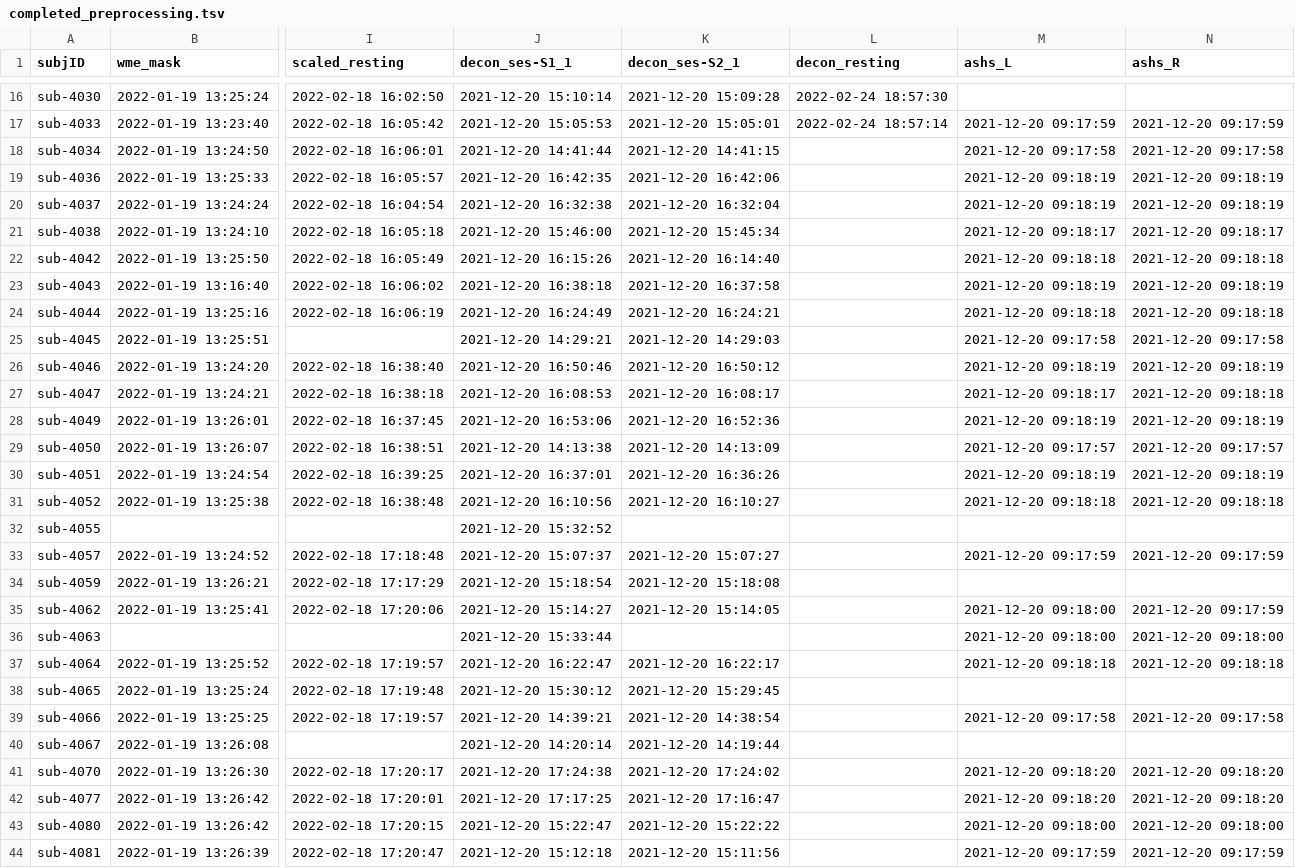
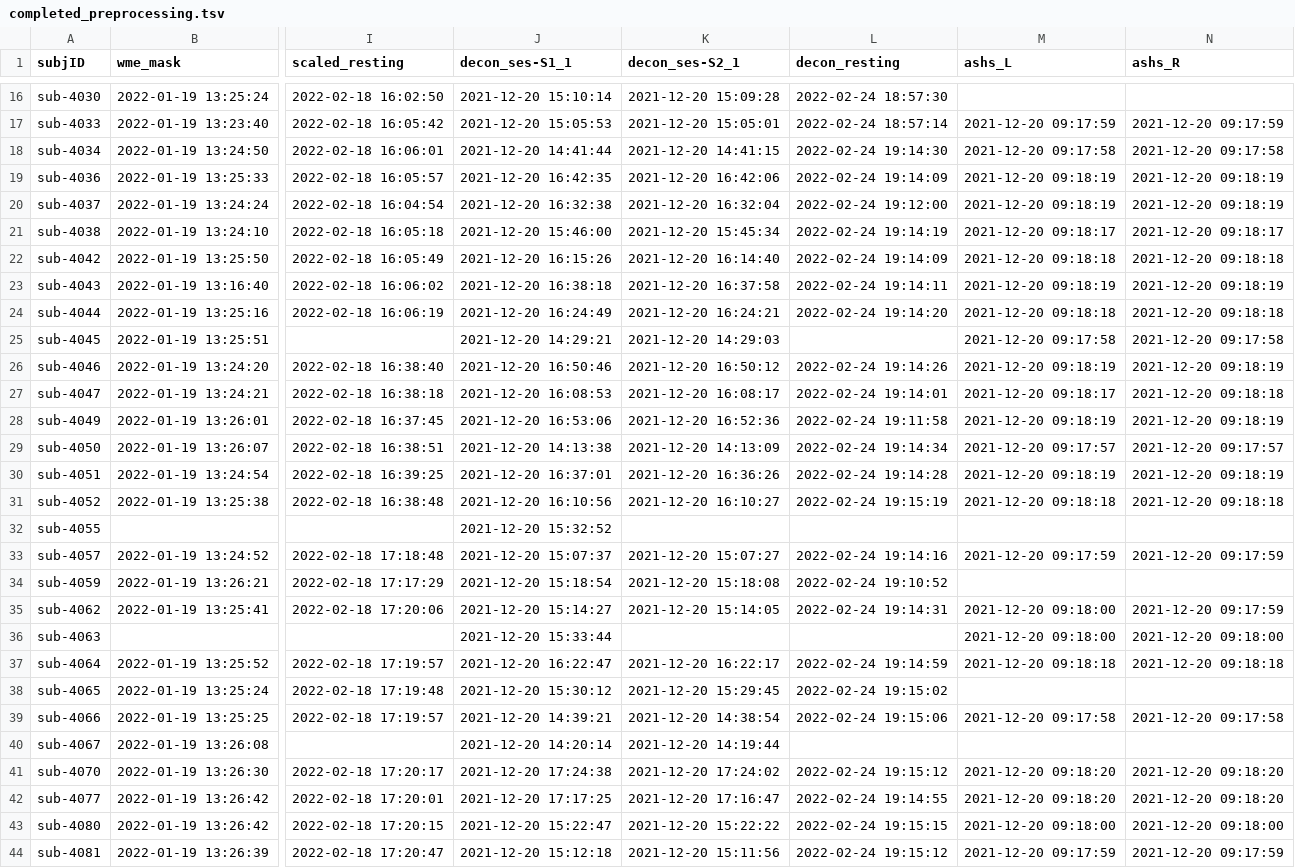
Before and after one commit to emu-project/func_processing, a TSV file: logs/completed_preprocessing.tsv, drawn as a sheet; only a part is shown, gaps mark what is left out; the diff covers the shown part only; the diff names each change by its address in the sheet, - before the commit and + after, or states it on an @@ line.

Commit message:
Updated completed_preprocess.tsv at 2022-02-25 08:59:06

```diff
--- a/logs/completed_preprocessing.tsv
+++ b/logs/completed_preprocessing.tsv
-L18 (decon_resting): (empty)
+L18 (decon_resting): 2022-02-24 19:14:30
-L19 (decon_resting): (empty)
+L19 (decon_resting): 2022-02-24 19:14:09
-L20 (decon_resting): (empty)
+L20 (decon_resting): 2022-02-24 19:12:00
-L21 (decon_resting): (empty)
+L21 (decon_resting): 2022-02-24 19:14:19
-L22 (decon_resting): (empty)
+L22 (decon_resting): 2022-02-24 19:14:09
-L23 (decon_resting): (empty)
+L23 (decon_resting): 2022-02-24 19:14:11
-L24 (decon_resting): (empty)
+L24 (decon_resting): 2022-02-24 19:14:20
-L26 (decon_resting): (empty)
+L26 (decon_resting): 2022-02-24 19:14:26
-L27 (decon_resting): (empty)
+L27 (decon_resting): 2022-02-24 19:14:01
-L28 (decon_resting): (empty)
+L28 (decon_resting): 2022-02-24 19:11:58
-L29 (decon_resting): (empty)
+L29 (decon_resting): 2022-02-24 19:14:34
-L30 (decon_resting): (empty)
+L30 (decon_resting): 2022-02-24 19:14:28
-L31 (decon_resting): (empty)
+L31 (decon_resting): 2022-02-24 19:15:19
-L33 (decon_resting): (empty)
+L33 (decon_resting): 2022-02-24 19:14:16
-L34 (decon_resting): (empty)
+L34 (decon_resting): 2022-02-24 19:10:52
-L35 (decon_resting): (empty)
+L35 (decon_resting): 2022-02-24 19:14:31
-L37 (decon_resting): (empty)
+L37 (decon_resting): 2022-02-24 19:14:59
-L38 (decon_resting): (empty)
+L38 (decon_resting): 2022-02-24 19:15:02
-L39 (decon_resting): (empty)
+L39 (decon_resting): 2022-02-24 19:15:06
-L41 (decon_resting): (empty)
+L41 (decon_resting): 2022-02-24 19:15:12
-L42 (decon_resting): (empty)
+L42 (decon_resting): 2022-02-24 19:14:55
-L43 (decon_resting): (empty)
+L43 (decon_resting): 2022-02-24 19:15:15
-L44 (decon_resting): (empty)
+L44 (decon_resting): 2022-02-24 19:15:12
```
Also changed, not shown: 5 edited cells elsewhere in this file.
